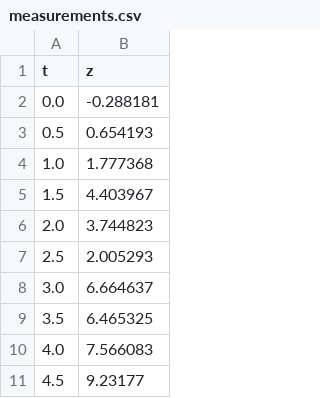
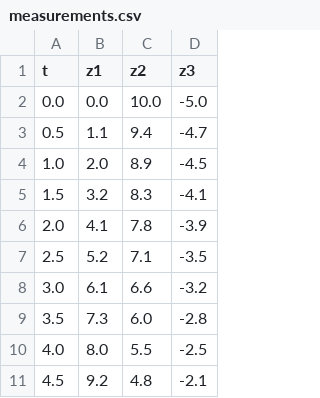
Before and after one commit to sthuthii/filters, a CSV file: scenarios/measurements.csv, drawn as a sheet; only a part is shown; removed rows and columns are numbered as before the commit, all else as after; the diff covers the shown part only; the diff names each change by its address in the sheet, - before the commit and + after, or states it on an @@ line.

```diff
--- a/scenarios/measurements.csv
+++ b/scenarios/measurements.csv
-column B (z), rows 2-11: -0.288181 | 0.654193 | 1.777368 | 4.403967 | 3.744823 | 2.005293 | 6.664637 | 6.465325 | 7.566083 | 9.23177
+column B (z1), rows 2-11: 0.0 | 1.1 | 2.0 | 3.2 | 4.1 | 5.2 | 6.1 | 7.3 | 8.0 | 9.2
+column C (z2), rows 2-11: 10.0 | 9.4 | 8.9 | 8.3 | 7.8 | 7.1 | 6.6 | 6.0 | 5.5 | 4.8
+column D (z3), rows 2-11: -5.0 | -4.7 | -4.5 | -4.1 | -3.9 | -3.5 | -3.2 | -2.8 | -2.5 | -2.1
```
Also changed, not shown: 30 removed rows elsewhere in this file, 5 other files.
